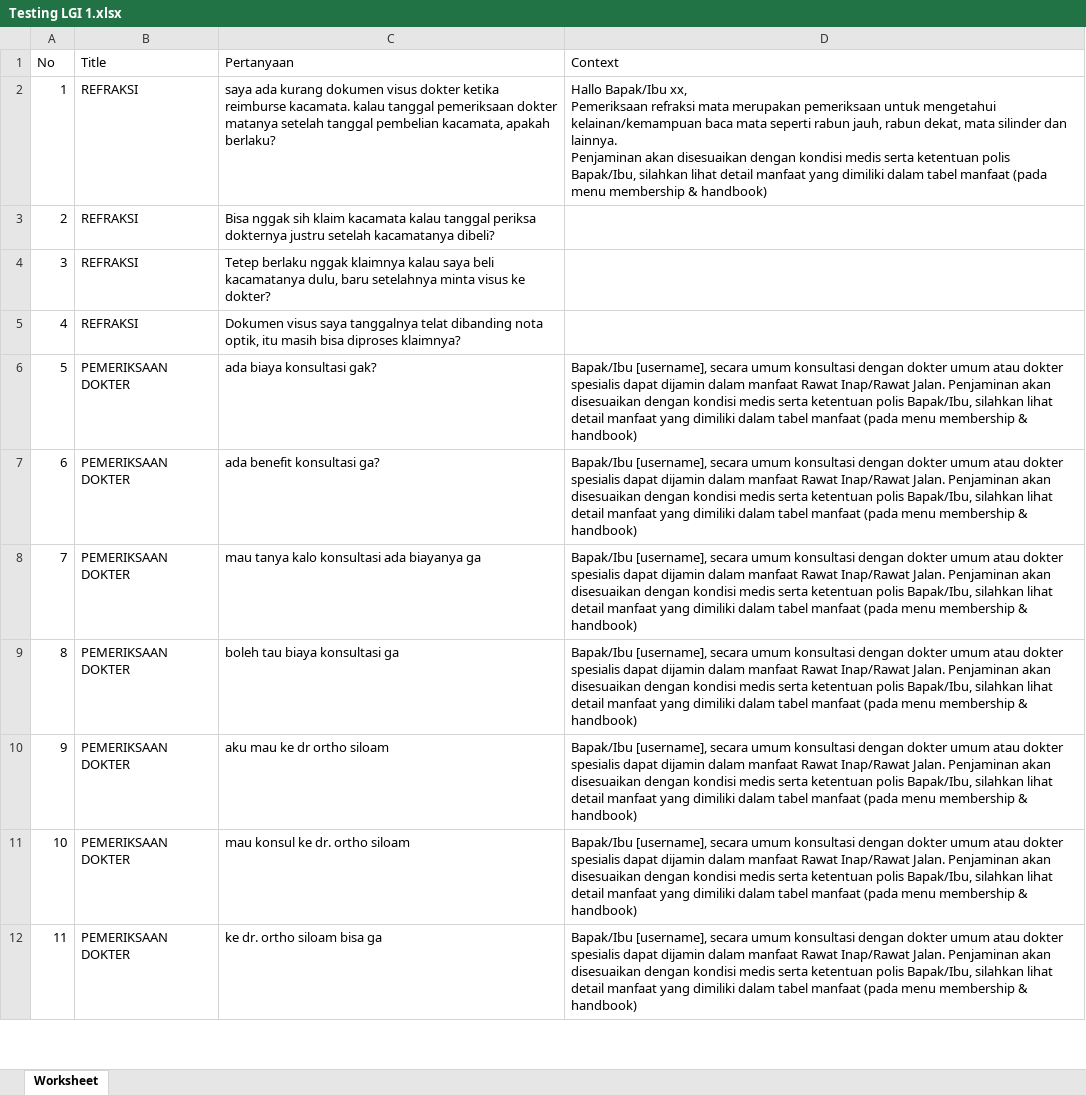
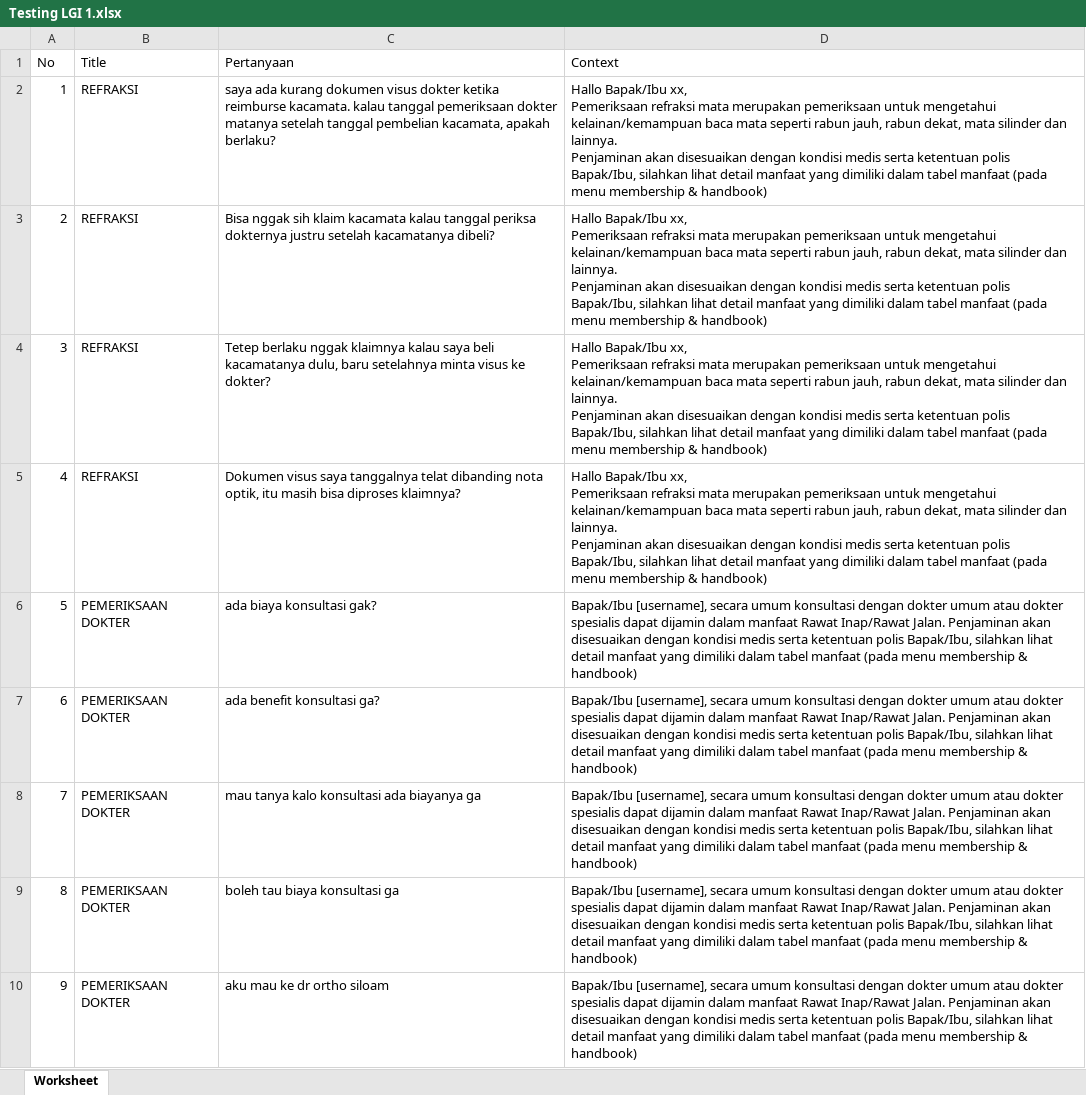
Before and after one commit to xingtest/automate-botika, an Excel workbook: assets/xlsx/Testing LGI 1.xlsx, sheet Worksheet, drawn as a sheet; only a part is shown; the shorter side is filled out with more unchanged rows; values as stored, in another font and other column widths than the file's, no borders; ↵ is a line break in a cell; the diff names each change by its address in the sheet, - before the commit and + after, or states it on an @@ line.

```diff
--- a/assets/xlsx/Testing LGI 1.xlsx (sheet Worksheet)
+++ b/assets/xlsx/Testing LGI 1.xlsx (sheet Worksheet)
-D3:D5 (Context): (empty)
+D3:D5 (Context): Hallo Bapak/Ibu xx, ↵ Pemeriksaan refraksi mata merupakan pemeriksaan untuk mengetahui kelainan/kemampuan baca mata seperti rabun jauh, rabun dekat, mata silinder dan lainnya. ↵ Penjaminan akan disesuaikan dengan kondisi medis serta ketentuan polis Bapak/Ibu, silahkan lihat detail manfaat yang dimiliki dalam tabel manfaat (pada menu membership & handbook)
```
Also changed, not shown: 2 other files.
